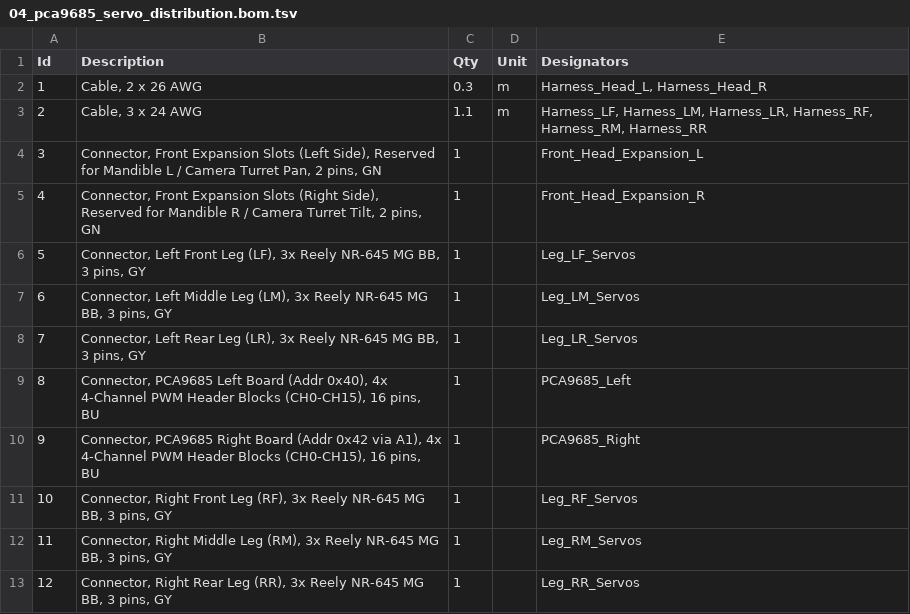
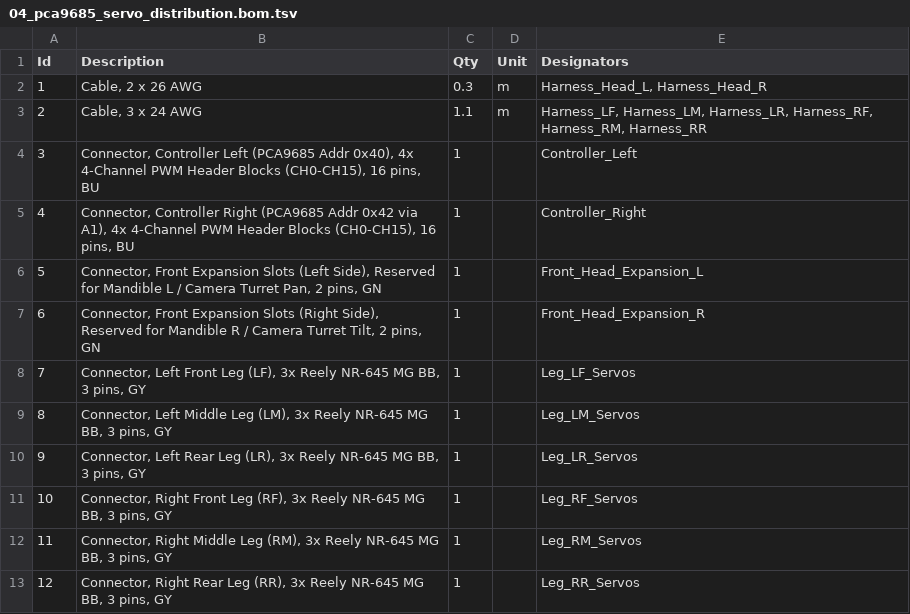
Before and after one commit to vern-da-coda/lasius, a TSV file: hardware/electronics/wiring/04_pca9685_servo_distribution.bom.tsv, drawn as a sheet; removed rows and columns are numbered as before the commit, all else as after; the diff names each change by its address in the sheet, - before the commit and + after, or states it on an @@ line.

```diff
--- a/hardware/electronics/wiring/04_pca9685_servo_distribution.bom.tsv
+++ b/hardware/electronics/wiring/04_pca9685_servo_distribution.bom.tsv
+row 4: 3 | Connector, Controller Left (PCA9685 Addr 0x40), 4x 4-Channel PWM Header Blocks (CH0-CH15), 16 pins, BU | 1 |  | Controller_Left
+row 5: 4 | Connector, Controller Right (PCA9685 Addr 0x42 via A1), 4x 4-Channel PWM Header Blocks (CH0-CH15), 16 pins, BU | 1 |  | Controller_Right
@@ column A (Id) renumbered between rows 6 and 10 @@
-row 9: 8 | Connector, PCA9685 Left Board (Addr 0x40), 4x 4-Channel PWM Header Blocks (CH0-CH15), 16 pins, BU | 1 |  | PCA9685_Left
-row 10: 9 | Connector, PCA9685 Right Board (Addr 0x42 via A1), 4x 4-Channel PWM Header Blocks (CH0-CH15), 16 pins, BU | 1 |  | PCA9685_Right
```
Also changed, not shown: hardware/electronics/wiring/01_i2c_sensor_bus_topology.bom.tsv, hardware/electronics/wiring/02_single_leg_feedback_harness.bom.tsv, 25 other files.
